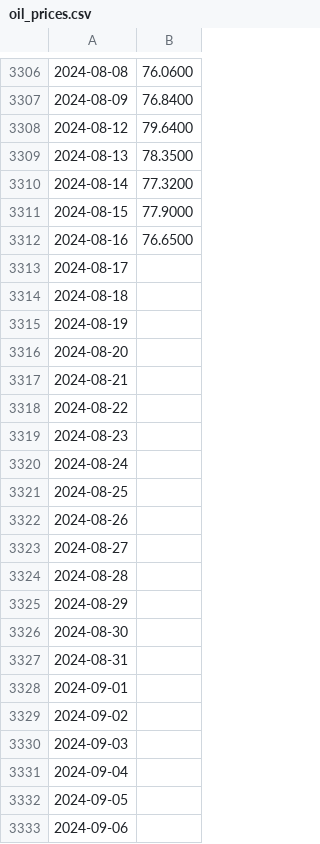
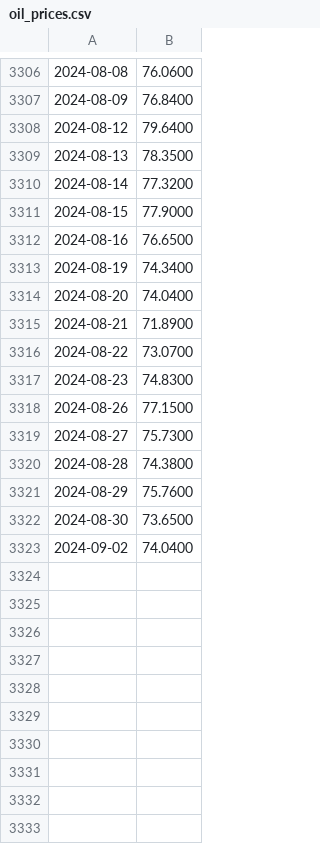
Before and after one commit to DiegoMZD/StockForecasting, a CSV file: data/raw/oil_prices.csv, drawn as a sheet; only a part is shown, gaps mark what is left out; removed rows and columns are numbered as before the commit, all else as after; the diff names each change by its address in the sheet, - before the commit and + after, or states it on an @@ line.

```diff
--- a/data/raw/oil_prices.csv
+++ b/data/raw/oil_prices.csv
-row 3313: 2024-08-17
-row 3314: 2024-08-18
-B3313: (empty)
+B3313: 74.3400
-B3314: (empty)
+B3314: 74.0400
-B3315: (empty)
+B3315: 71.8900
-B3316: (empty)
+B3316: 73.0700
-B3317: (empty)
+B3317: 74.8300
-row 3320: 2024-08-24
-row 3321: 2024-08-25
-B3318: (empty)
+B3318: 77.1500
-B3319: (empty)
+B3319: 75.7300
-B3320: (empty)
+B3320: 74.3800
-B3321: (empty)
+B3321: 75.7600
-B3322: (empty)
+B3322: 73.6500
-row 3327: 2024-08-31
-row 3328: 2024-09-01
-B3323: (empty)
+B3323: 74.0400
-row 3330: 2024-09-03
-row 3331: 2024-09-04
-row 3332: 2024-09-05
-row 3333: 2024-09-06
```
Also changed, not shown: data/raw/cpi.csv.
